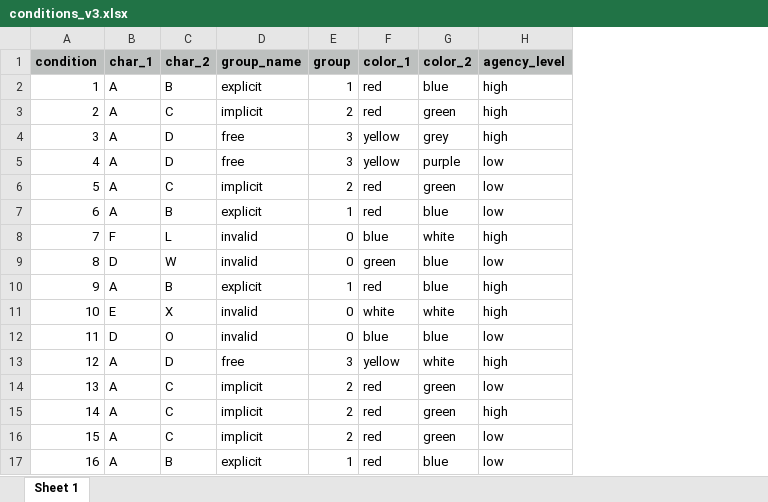
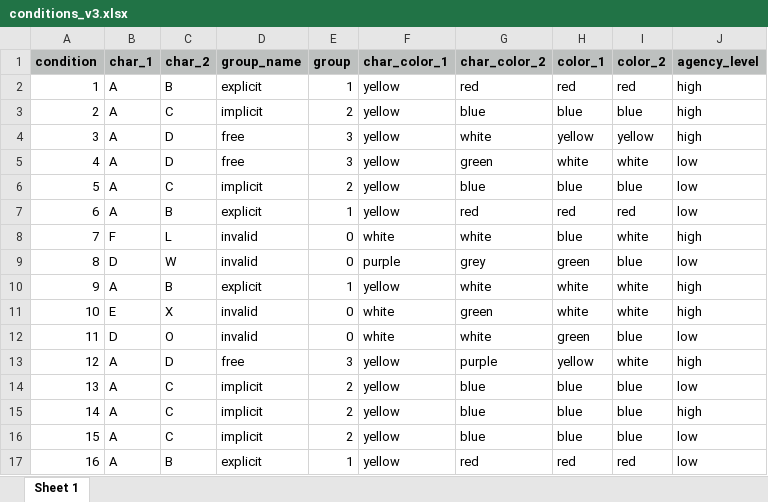
Before and after one commit to Yeganehfrh/agency, an Excel workbook: v3/conditions_v3.xlsx, sheet Sheet 1, drawn as a sheet; values as stored, in another font and other column widths than the file's, no borders; addresses are those after the commit; the diff names each change by its address in the sheet, - before the commit and + after, or states it on an @@ line.

```diff
--- a/v3/conditions_v3.xlsx (sheet Sheet 1)
+++ b/v3/conditions_v3.xlsx (sheet Sheet 1)
+column F (char_color_1), rows 2-17: yellow | yellow | yellow | yellow | yellow | yellow | white | purple | yellow | white | white | yellow | yellow | yellow | yellow | yellow
+column G (char_color_2), rows 2-17: red | blue | white | green | blue | red | white | grey | white | green | white | purple | blue | blue | blue | red
-I2 (color_2): blue
+I2 (color_2): red
-H3 (color_1): red
+H3 (color_1): blue
-I3 (color_2): green
+I3 (color_2): blue
-I4 (color_2): grey
+I4 (color_2): yellow
-H5 (color_1): yellow
+H5 (color_1): white
-I5 (color_2): purple
+I5 (color_2): white
-H6 (color_1): red
+H6 (color_1): blue
-I6 (color_2): green
+I6 (color_2): blue
-I7 (color_2): blue
+I7 (color_2): red
-H10 (color_1): red
+H10 (color_1): white
-I10 (color_2): blue
+I10 (color_2): white
-H12 (color_1): blue
+H12 (color_1): green
-H14:H16 (color_1): red
+H14:H16 (color_1): blue
-I14:I16 (color_2): green
+I14:I16 (color_2): blue
-I17 (color_2): blue
+I17 (color_2): red
```
Also changed, not shown: 8 other files.
